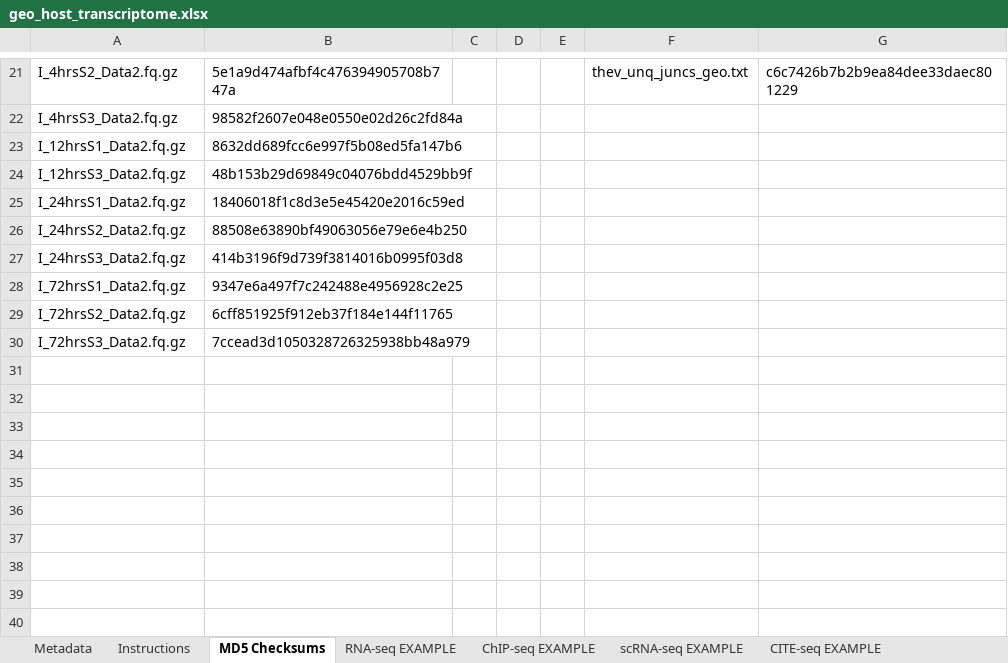
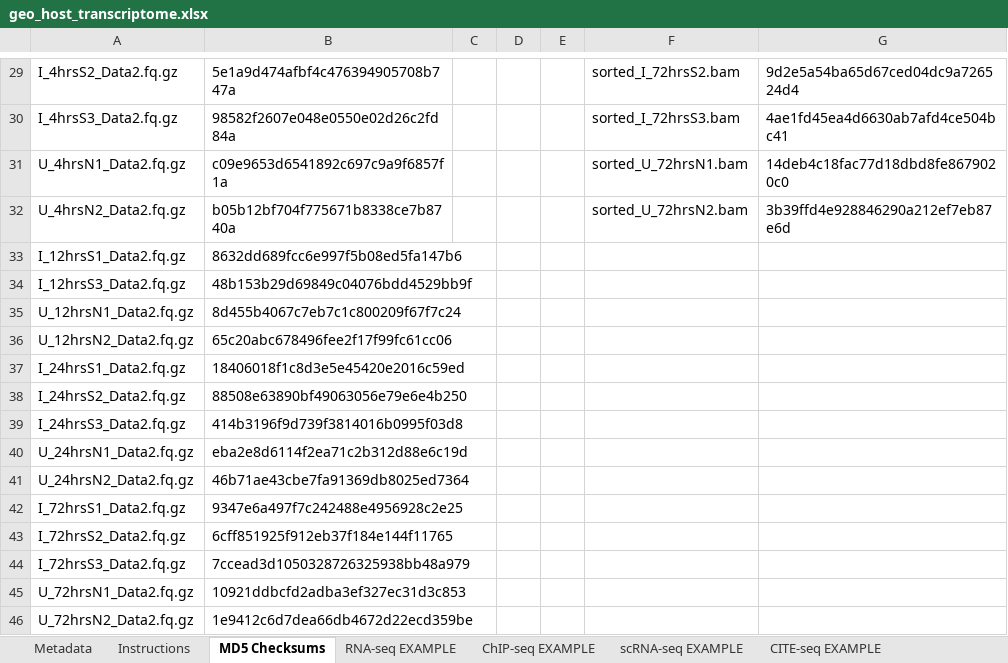
Before and after one commit to Abraham-Quaye/host_rna_seq, an Excel workbook: geo_ncbi/geo_host_transcriptome.xlsx, sheet MD5 Checksums, drawn as a sheet; only a part is shown, gaps mark what is left out; values as stored, in another font and other column widths than the file's, no borders; conditional formats not drawn; addresses are those after the commit; the diff covers the shown part only; the diff names each change by its address in the sheet, - before the commit and + after, or states it on an @@ line.

```diff
--- a/geo_ncbi/geo_host_transcriptome.xlsx (sheet MD5 Checksums)
+++ b/geo_ncbi/geo_host_transcriptome.xlsx (sheet MD5 Checksums)
-F29: thev_unq_juncs_geo.txt
+F29: sorted_I_72hrsS2.bam
-G29: c6c7426b7b2b9ea84dee33daec801229
+G29: 9d2e5a54ba65d67ced04dc9a726524d4
-F30: (empty)
+F30: sorted_I_72hrsS3.bam
-G30: (empty)
+G30: 4ae1fd45ea4d6630ab7afd4ce504bc41
+row 31: U_4hrsN1_Data2.fq.gz | c09e9653d6541892c697c9a9f6857f1a |  |  |  | sorted_U_72hrsN1.bam | 14deb4c18fac77d18dbd8fe8679020c0
+row 32: U_4hrsN2_Data2.fq.gz | b05b12bf704f775671b8338ce7b8740a |  |  |  | sorted_U_72hrsN2.bam | 3b39ffd4e928846290a212ef7eb87e6d
+row 35: U_12hrsN1_Data2.fq.gz | 8d455b4067c7eb7c1c800209f67f7c24
+row 36: U_12hrsN2_Data2.fq.gz | 65c20abc678496fee2f17f99fc61cc06
+row 40: U_24hrsN1_Data2.fq.gz | eba2e8d6114f2ea71c2b312d88e6c19d
+row 41: U_24hrsN2_Data2.fq.gz | 46b71ae43cbe7fa91369db8025ed7364
+row 45: U_72hrsN1_Data2.fq.gz | 10921ddbcfd2adba3ef327ec31d3c853
+row 46: U_72hrsN2_Data2.fq.gz | 1e9412c6d7dea66db4672d22ecd359be
```
Also changed, not shown: 8 added rows and 24 edited cells elsewhere in this sheet, sheet Metadata, charts or pictures, 6 other files.
